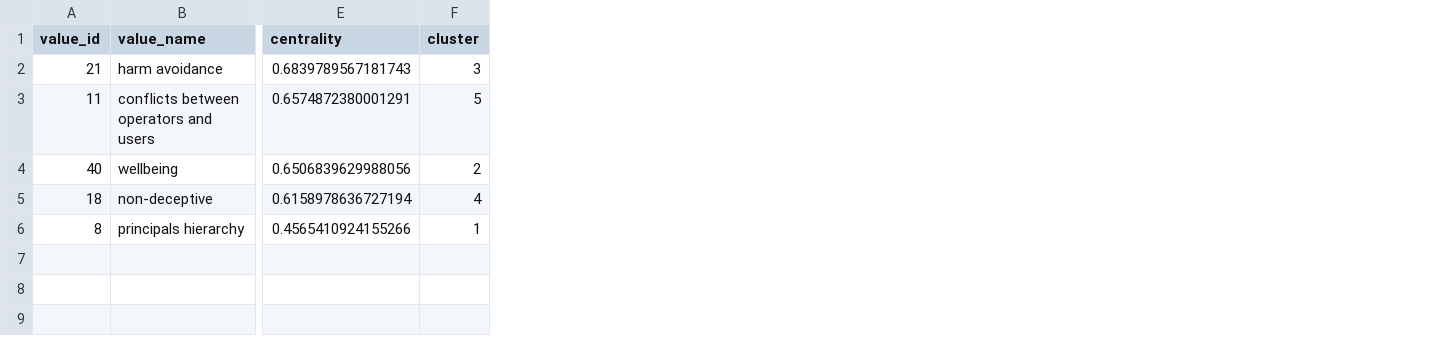
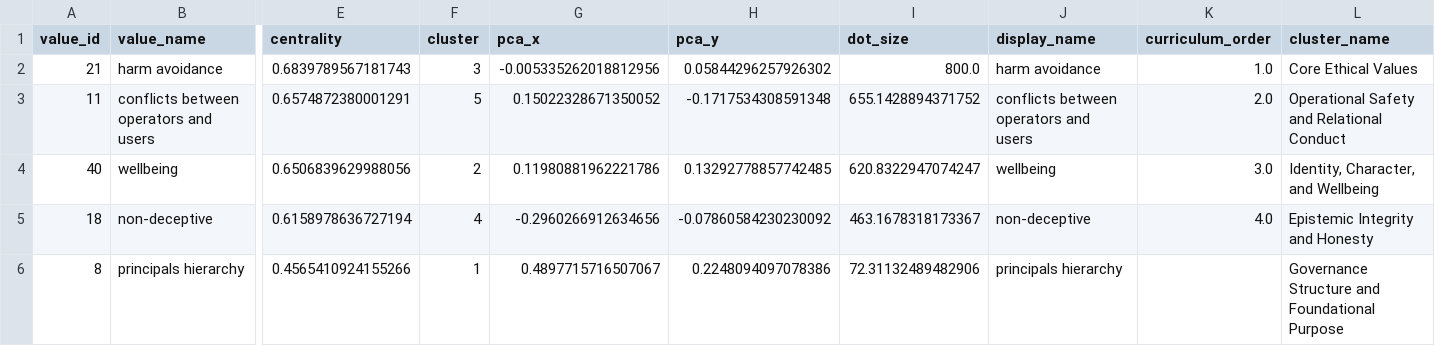
Before and after one commit to desBugger/constitutional-mt, a CSV file: cluster_representatives.csv, drawn as a sheet; only a part is shown, gaps mark what is left out; the diff names each change by its address in the sheet, - before the commit and + after, or states it on an @@ line.

```diff
--- a/cluster_representatives.csv
+++ b/cluster_representatives.csv
+column G (pca_x), rows 2-6: -0.005335262018812956 | 0.15022328671350052 | 0.11980881962221786 | -0.2960266912634656 | 0.4897715716507067
+column H (pca_y), rows 2-6: 0.05844296257926302 | -0.1717534308591348 | 0.13292778857742485 | -0.07860584230230092 | 0.2248094097078386
+column I (dot_size), rows 2-6: 800.0 | 655.1428894371752 | 620.8322947074247 | 463.1678318173367 | 72.31132489482906
+column J (display_name), rows 2-6: harm avoidance | conflicts between operators and users | wellbeing | non-deceptive | principals hierarchy
+column K (curriculum_order), rows 2-5: 1.0 | 2.0 | 3.0 | 4.0
+column L (cluster_name), rows 2-6: Core Ethical Values | Operational Safety and Relational Conduct | Identity, Character, and Wellbeing | Epistemic Integrity and Honesty | Governance Structure and Foundational Purpose
```
Also changed, not shown: constitutional_principles_final.csv, 1 other file.
